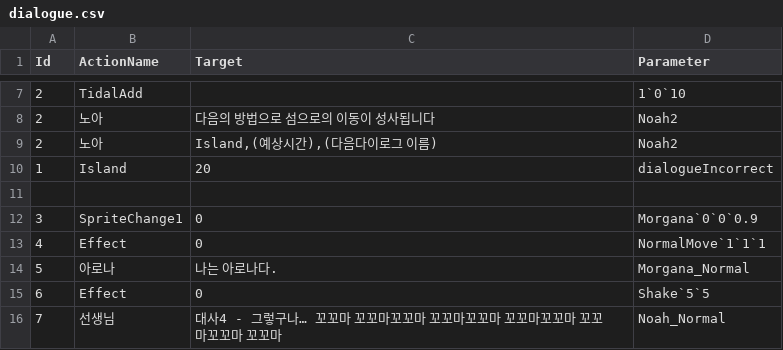
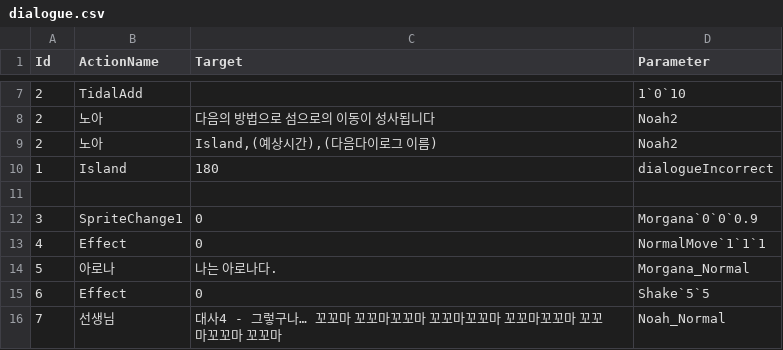
Before and after one commit to leehamin-miku/Mermaid-on-the-isle, a CSV file: MermaidProject/Assets/Resources/VN_DB/dialogue.csv, drawn as a sheet; only a part is shown, gaps mark what is left out.

```diff
--- a/MermaidProject/Assets/Resources/VN_DB/dialogue.csv
+++ b/MermaidProject/Assets/Resources/VN_DB/dialogue.csv
@@ -9,3 +9,3 @@
 2,노아,"Island,(예상시간),(다음다이로그 이름)",Noah2
-1,Island,20,dialogueIncorrect
+1,Island,180,dialogueIncorrect
 
```
Also changed, not shown: 28 other files.
